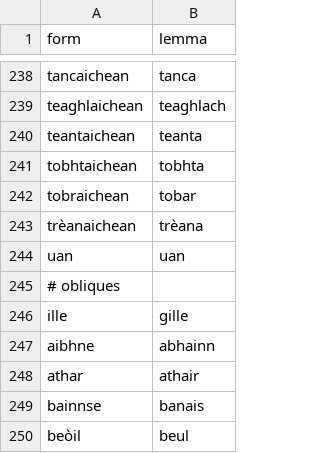
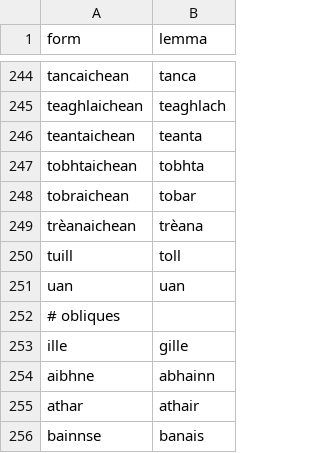
Before and after one commit to colinbatchelor/gd_tools, a CSV file: src/gd_tools/resources/lemmata.csv, drawn as a sheet; only a part is shown, gaps mark what is left out; the shorter side is filled out with more unchanged rows; the diff covers the shown part only; the diff names each change by its address in the sheet, - before the commit and + after, or states it on an @@ line.

```diff
--- a/src/gd_tools/resources/lemmata.csv
+++ b/src/gd_tools/resources/lemmata.csv
+row 250: tuill | toll
```
Also changed, not shown: 7 added rows, 1 removed row and 2 edited cells elsewhere in this file, 7 other files.
